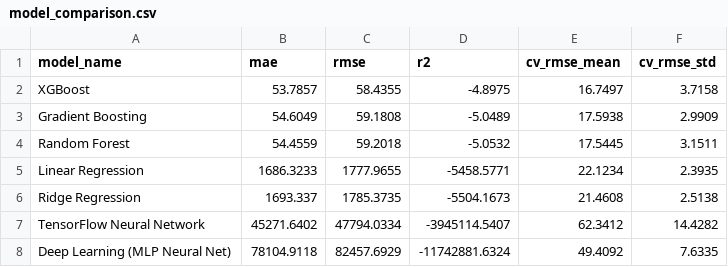
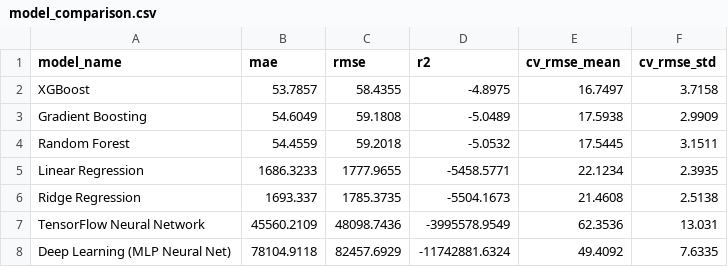
Before and after one commit to MuhammedAhmedArain/pearl_AQI, a CSV file: models/model_comparison.csv, drawn as a sheet.

```diff
--- a/models/model_comparison.csv
+++ b/models/model_comparison.csv
@@ -6,3 +6,3 @@ Linear Regression,1686.3233,1777.9655,-5458.5771,22.1234,2.3935
 Ridge Regression,1693.337,1785.3735,-5504.1673,21.4608,2.5138
-TensorFlow Neural Network,45271.6402,47794.0334,-3945114.5407,62.3412,14.4282
+TensorFlow Neural Network,45560.2109,48098.7436,-3995578.9549,62.3536,13.031
 Deep Learning (MLP Neural Net),78104.9118,82457.6929,-11742881.6324,49.4092,7.6335
```
Also changed, not shown: 1 other file.
